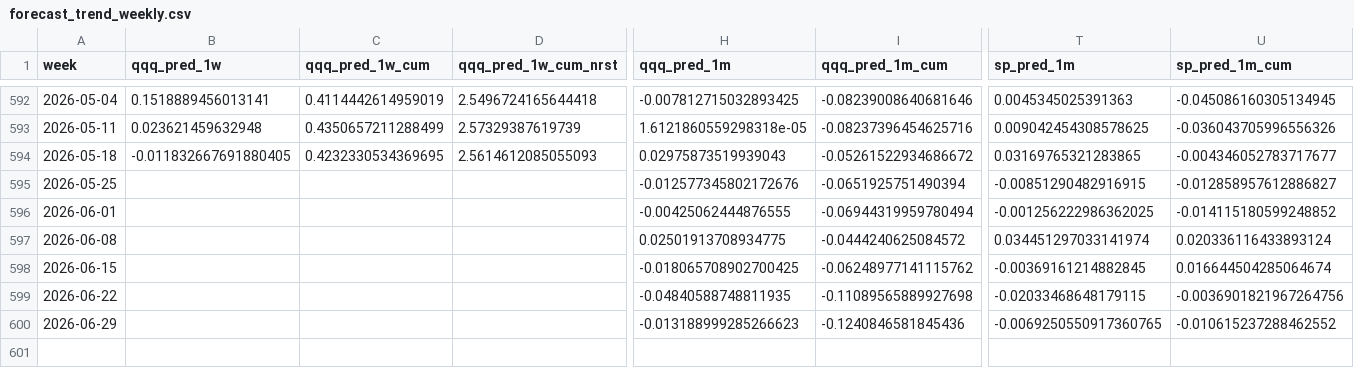
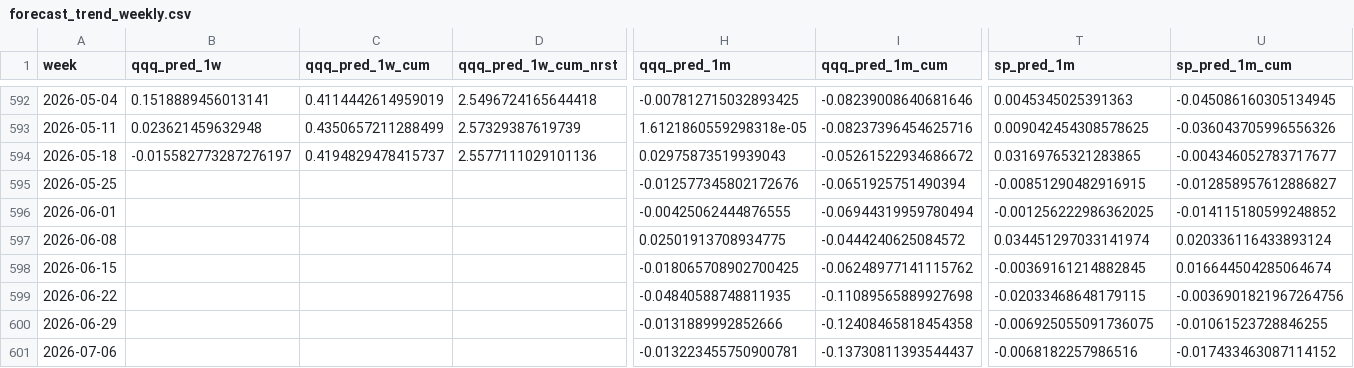
Before and after one commit to ebnr321130921-pixel/finance-report, a CSV file: 3_US_Index/data/forecast_trend_weekly.csv, drawn as a sheet; only a part is shown, gaps mark what is left out; rows hold the shown columns only; the diff covers the shown part only; the diff names each change by its address in the sheet, - before the commit and + after, or states it on an @@ line.

```diff
--- a/3_US_Index/data/forecast_trend_weekly.csv
+++ b/3_US_Index/data/forecast_trend_weekly.csv
-B594 (qqq_pred_1w): -0.011832667691880405
+B594 (qqq_pred_1w): -0.015582773287276197
-C594 (qqq_pred_1w_cum): 0.4232330534369695
+C594 (qqq_pred_1w_cum): 0.4194829478415737
-D594 (qqq_pred_1w_cum_nrst): 2.5614612085055093
+D594 (qqq_pred_1w_cum_nrst): 2.5577111029101136
-H600 (qqq_pred_1m): -0.013188999285266623
+H600 (qqq_pred_1m): -0.0131889992852666
-I600 (qqq_pred_1m_cum): -0.1240846581845436
+I600 (qqq_pred_1m_cum): -0.12408465818454358
-T600 (sp_pred_1m): -0.0069250550917360765
+T600 (sp_pred_1m): -0.006925055091736075
-U600 (sp_pred_1m_cum): -0.010615237288462552
+U600 (sp_pred_1m_cum): -0.01061523728846255
+row 601: 2026-07-06 |  |  |  | -0.013223455750900781 | -0.13730811393544437 | -0.0068182257986516 | -0.017433463087114152
```
Also changed, not shown: 3 edited cells elsewhere in this file, 1_QQQ-SP500/monthly_returns.csv, 3_US_Index/data/aegis_sigma_diagnostics.csv, 16 other files.
